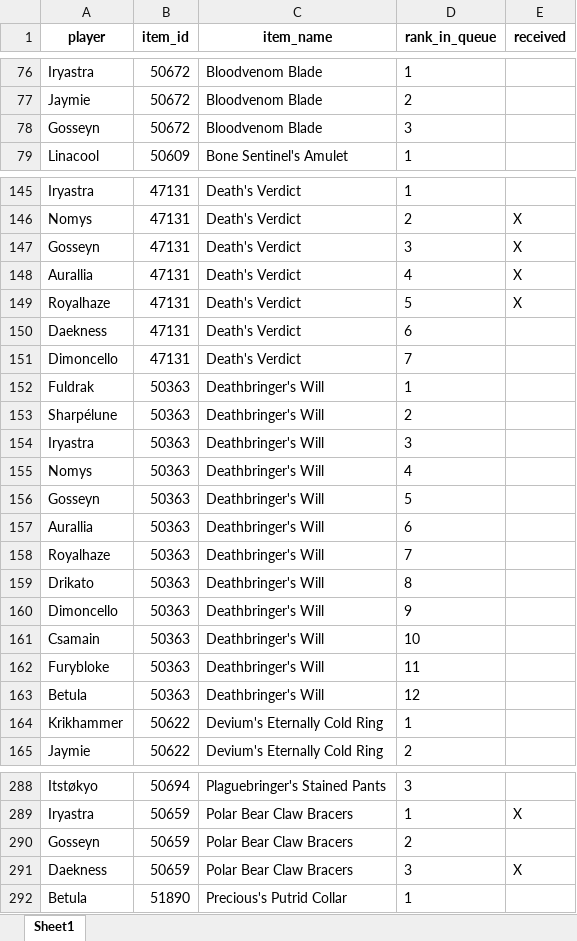
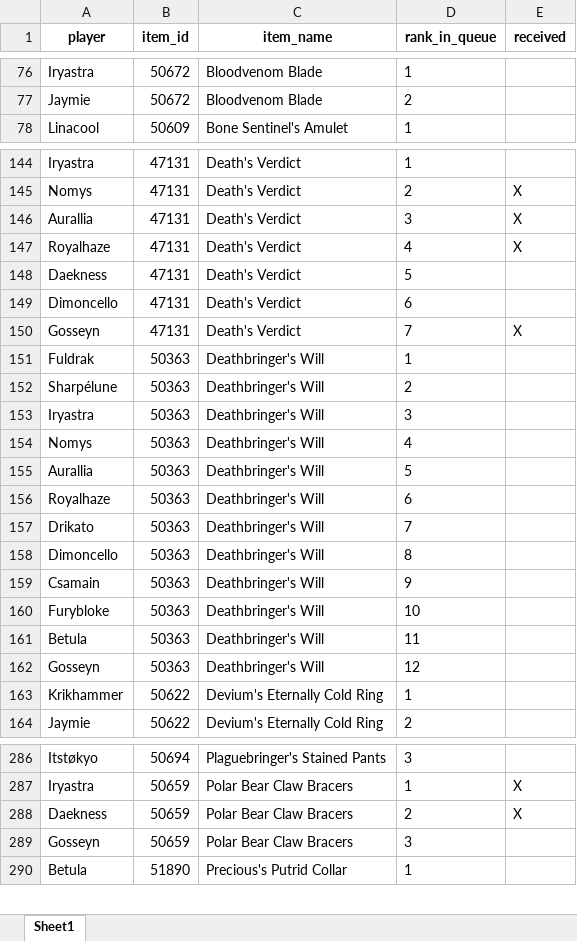
Before and after one commit to Ashargin/Divide-BiS, an Excel workbook: data/players_priorities.xlsx, sheet Sheet1, drawn as a sheet; only a part is shown, gaps mark what is left out; values as stored, in another font and other column widths than the file's, no borders; removed rows and columns are numbered as before the commit, all else as after; the diff covers the shown part only; the diff names each change by its address in the sheet, - before the commit and + after, or states it on an @@ line.

Commit message:
modify gosseyn

```diff
--- a/data/players_priorities.xlsx (sheet Sheet1)
+++ b/data/players_priorities.xlsx (sheet Sheet1)
-row 78: Gosseyn | 50672 | Bloodvenom Blade | 3
-row 147: Gosseyn | 47131 | Death's Verdict | 3 | X
-D146 (rank_in_queue): 4
+D146 (rank_in_queue): 3
-D147 (rank_in_queue): 5
+D147 (rank_in_queue): 4
-D148 (rank_in_queue): 6
+D148 (rank_in_queue): 5
-D149 (rank_in_queue): 7
+D149 (rank_in_queue): 6
+row 150: Gosseyn | 47131 | Death's Verdict | 7 | X
-row 156: Gosseyn | 50363 | Deathbringer's Will | 5
-D155 (rank_in_queue): 6
+D155 (rank_in_queue): 5
-D156 (rank_in_queue): 7
+D156 (rank_in_queue): 6
-D157 (rank_in_queue): 8
+D157 (rank_in_queue): 7
-D158 (rank_in_queue): 9
+D158 (rank_in_queue): 8
-D159 (rank_in_queue): 10
+D159 (rank_in_queue): 9
-D160 (rank_in_queue): 11
+D160 (rank_in_queue): 10
-D161 (rank_in_queue): 12
+D161 (rank_in_queue): 11
+row 162: Gosseyn | 50363 | Deathbringer's Will | 12
-row 290: Gosseyn | 50659 | Polar Bear Claw Bracers | 2
-D288 (rank_in_queue): 3
+D288 (rank_in_queue): 2
+row 289: Gosseyn | 50659 | Polar Bear Claw Bracers | 3
```
Also changed, not shown: 5 added rows, 5 removed rows, 21 moved rows and 26 edited cells elsewhere in this sheet, 4 other files.
